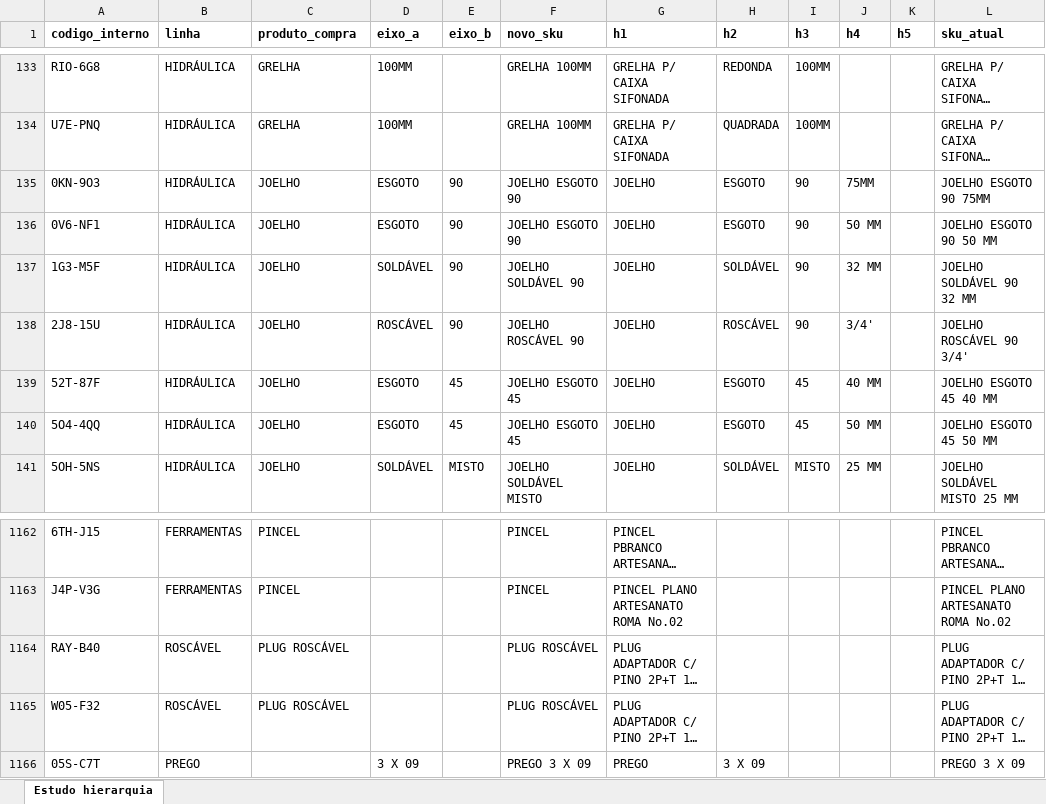
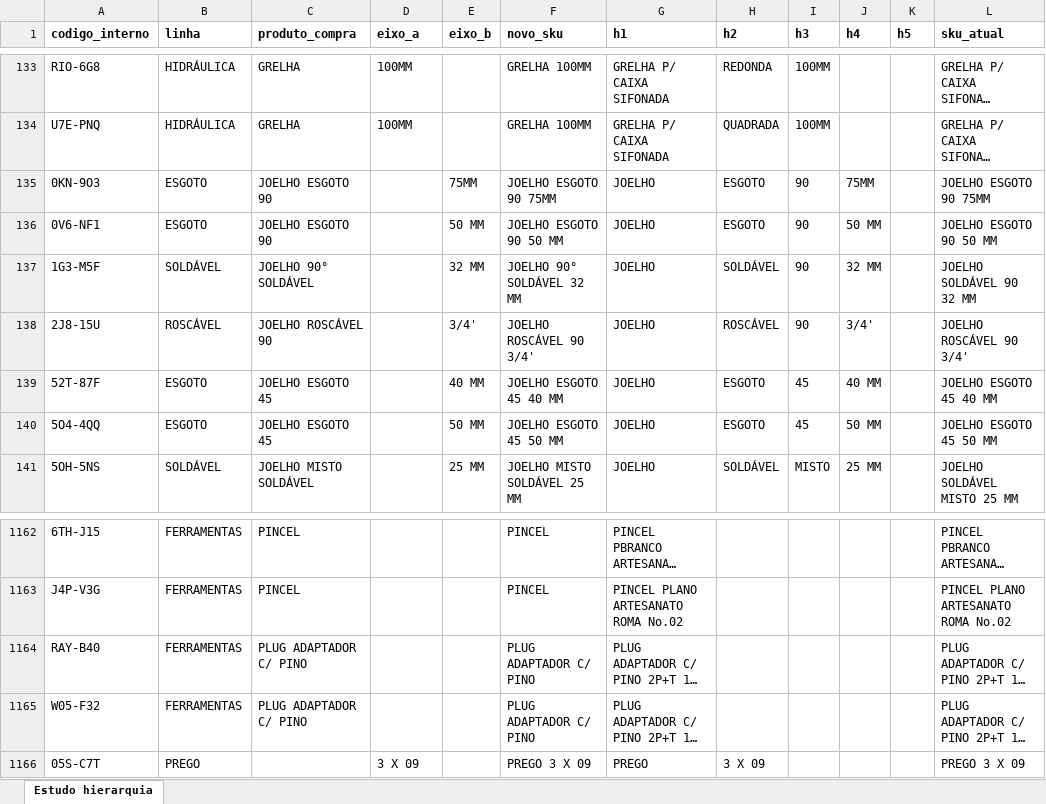
Before and after one commit to joaoandreriberopacheco-netizen/P38-ERP, an Excel workbook: docs/exports/P38-sku-hierarquia-estudo.xlsx, sheet Estudo hierarquia, drawn as a sheet; only a part is shown, gaps mark what is left out; long unchanged cells end in …; values as stored, in another font and other column widths than the file's, no borders; the diff covers the shown part only; the diff names each change by its address in the sheet, - before the commit and + after, or states it on an @@ line.

```diff
--- a/docs/exports/P38-sku-hierarquia-estudo.xlsx (sheet Estudo hierarquia)
+++ b/docs/exports/P38-sku-hierarquia-estudo.xlsx (sheet Estudo hierarquia)
-B135:B136 (linha): HIDRÁULICA
+B135:B136 (linha): ESGOTO
-C135:C136 (produto_compra): JOELHO
+C135:C136 (produto_compra): JOELHO ESGOTO 90
-D135:D136 (eixo_a): ESGOTO
+D135:D136 (eixo_a): (empty)
-E135 (eixo_b): 90
+E135 (eixo_b): 75MM
-F135 (novo_sku): JOELHO ESGOTO 90
+F135 (novo_sku): JOELHO ESGOTO 90 75MM
-E136 (eixo_b): 90
+E136 (eixo_b): 50 MM
-F136 (novo_sku): JOELHO ESGOTO 90
+F136 (novo_sku): JOELHO ESGOTO 90 50 MM
-B137 (linha): HIDRÁULICA
+B137 (linha): SOLDÁVEL
-C137 (produto_compra): JOELHO
+C137 (produto_compra): JOELHO 90° SOLDÁVEL
-D137 (eixo_a): SOLDÁVEL
+D137 (eixo_a): (empty)
-E137 (eixo_b): 90
+E137 (eixo_b): 32 MM
-F137 (novo_sku): JOELHO SOLDÁVEL 90
+F137 (novo_sku): JOELHO 90° SOLDÁVEL 32 MM
-B138 (linha): HIDRÁULICA
+B138 (linha): ROSCÁVEL
-C138 (produto_compra): JOELHO
+C138 (produto_compra): JOELHO ROSCÁVEL 90
-D138 (eixo_a): ROSCÁVEL
+D138 (eixo_a): (empty)
-E138 (eixo_b): 90
+E138 (eixo_b): 3/4'
-F138 (novo_sku): JOELHO ROSCÁVEL 90
+F138 (novo_sku): JOELHO ROSCÁVEL 90 3/4'
-B139:B140 (linha): HIDRÁULICA
+B139:B140 (linha): ESGOTO
-C139:C140 (produto_compra): JOELHO
+C139:C140 (produto_compra): JOELHO ESGOTO 45
-D139:D140 (eixo_a): ESGOTO
+D139:D140 (eixo_a): (empty)
-E139 (eixo_b): 45
+E139 (eixo_b): 40 MM
-F139 (novo_sku): JOELHO ESGOTO 45
+F139 (novo_sku): JOELHO ESGOTO 45 40 MM
-E140 (eixo_b): 45
+E140 (eixo_b): 50 MM
-F140 (novo_sku): JOELHO ESGOTO 45
+F140 (novo_sku): JOELHO ESGOTO 45 50 MM
-B141 (linha): HIDRÁULICA
+B141 (linha): SOLDÁVEL
-C141 (produto_compra): JOELHO
+C141 (produto_compra): JOELHO MISTO SOLDÁVEL
-D141 (eixo_a): SOLDÁVEL
+D141 (eixo_a): (empty)
-E141 (eixo_b): MISTO
+E141 (eixo_b): 25 MM
-F141 (novo_sku): JOELHO SOLDÁVEL MISTO
+F141 (novo_sku): JOELHO MISTO SOLDÁVEL 25 MM
-B1164:B1165 (linha): ROSCÁVEL
+B1164:B1165 (linha): FERRAMENTAS
-C1164:C1165 (produto_compra): PLUG ROSCÁVEL
+C1164:C1165 (produto_compra): PLUG ADAPTADOR C/ PINO
-F1164:F1165 (novo_sku): PLUG ROSCÁVEL
+F1164:F1165 (novo_sku): PLUG ADAPTADOR C/ PINO
```
Also changed, not shown: 376 edited cells elsewhere in this sheet, 5 other files.
